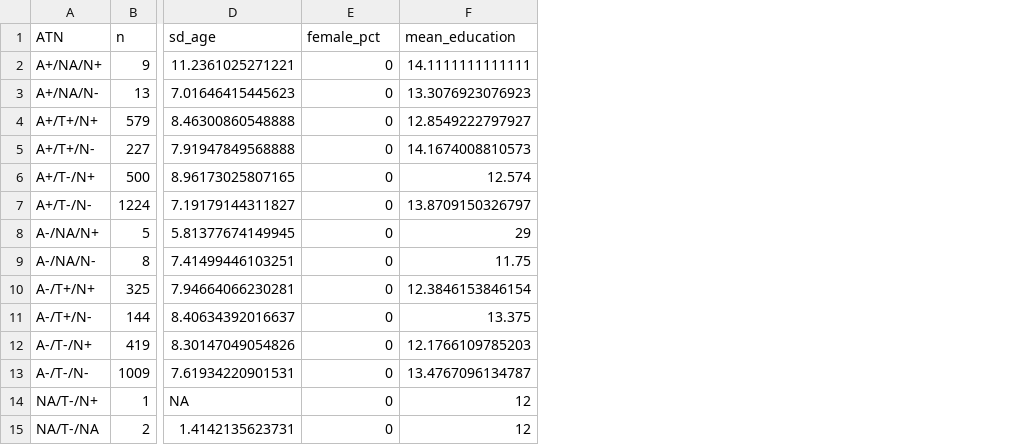
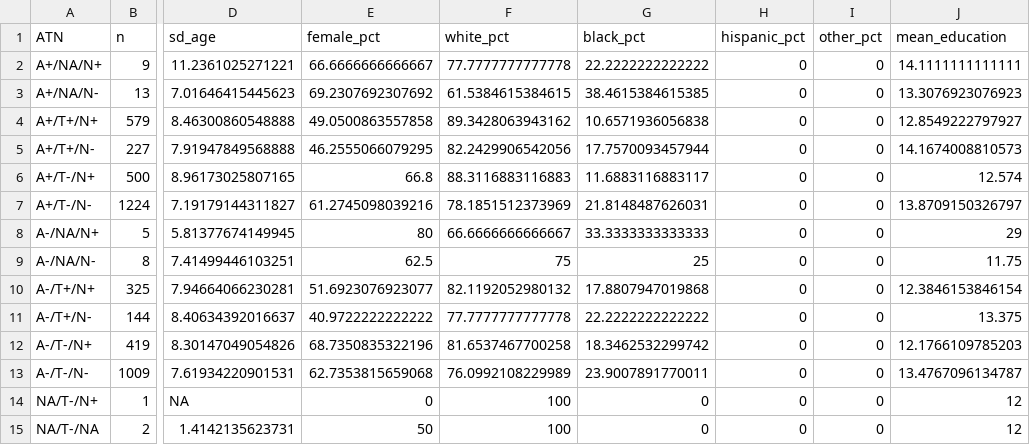
Before and after one commit to efchea1/Scalable-Plasma-Biomarker-Phenotyping-for-Alzheimer-s-Disease, a CSV file: Tables/table1_demographics_by_atn.csv, drawn as a sheet; only a part is shown, gaps mark what is left out; addresses are those after the commit; the diff names each change by its address in the sheet, - before the commit and + after, or states it on an @@ line.

Commit message:
Add files via upload

```diff
--- a/Tables/table1_demographics_by_atn.csv
+++ b/Tables/table1_demographics_by_atn.csv
+column E (female_pct), rows 2-15: 66.6666666666667 | 69.2307692307692 | 49.0500863557858 | 46.2555066079295 | 66.8 | 61.2745098039216 | 80 | 62.5 | 51.6923076923077 | 40.9722222222222 | 68.7350835322196 | 62.7353815659068 | 0 | 50
+column F (white_pct), rows 2-15: 77.7777777777778 | 61.5384615384615 | 89.3428063943162 | 82.2429906542056 | 88.3116883116883 | 78.1851512373969 | 66.6666666666667 | 75 | 82.1192052980132 | 77.7777777777778 | 81.6537467700258 | 76.0992108229989 | 100 | 100
+column G (black_pct), rows 2-15: 22.2222222222222 | 38.4615384615385 | 10.6571936056838 | 17.7570093457944 | 11.6883116883117 | 21.8148487626031 | 33.3333333333333 | 25 | 17.8807947019868 | 22.2222222222222 | 18.3462532299742 | 23.9007891770011 | 0 | 0
+column I (other_pct), rows 2-15: all 0
-H1: female_pct
+H1: hispanic_pct
```
